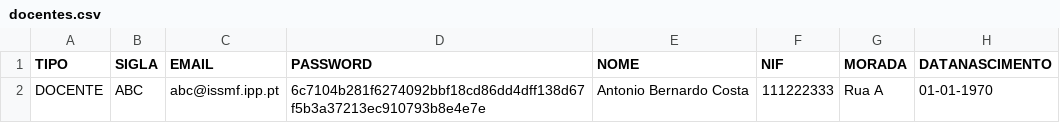
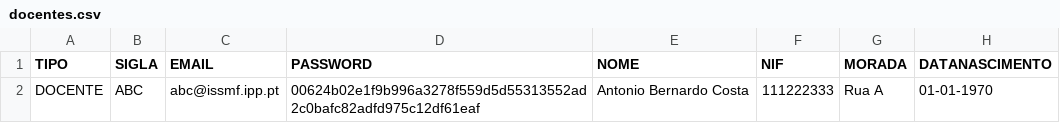
Before and after one commit to PedroMorgado1220492/TrabalhoTesteLP2, a CSV file: bd/docentes.csv, drawn as a sheet.

```diff
--- a/bd/docentes.csv
+++ b/bd/docentes.csv
@@ -1,2 +1,2 @@
 TIPO;SIGLA;EMAIL;PASSWORD;NOME;NIF;MORADA;DATANASCIMENTO
-DOCENTE;ABC;abc@issmf.ipp.pt;6c7104b281f6274092bbf18cd86dd4dff138d67f5b3a37213ec910793b8e4e7e;Antonio Bernardo Costa;111222333;Rua A;01-01-1970
+DOCENTE;ABC;abc@issmf.ipp.pt;00624b02e1f9b996a3278f559d5d55313552ad2c0bafc82adfd975c12df61eaf;Antonio Bernardo Costa;111222333;Rua A;01-01-1970
```
Also changed, not shown: bd/estudantes.csv, bd/logins.csv, 4 other files.
